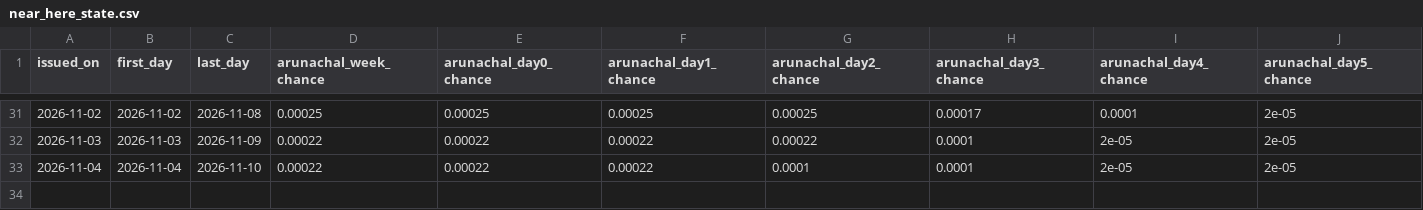
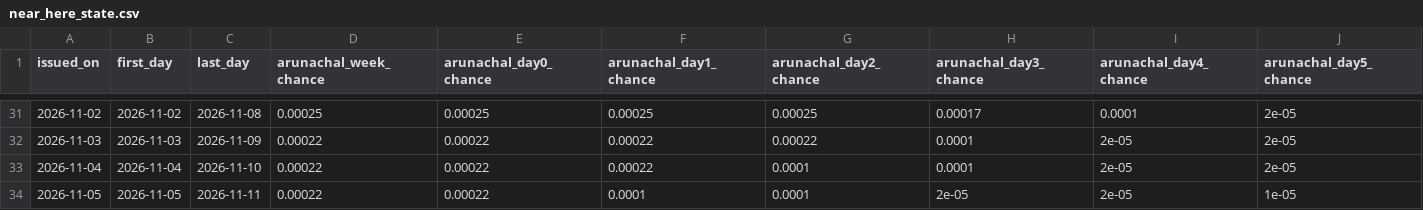
Before and after one commit to 0101Yami0101/hazard-intelligence-bee-pvt, a CSV file: records/flood_forecast/near_here_state.csv, drawn as a sheet; only a part is shown, gaps mark what is left out; rows hold the shown columns only; the diff names each change by its address in the sheet, - before the commit and + after, or states it on an @@ line.

```diff
--- a/records/flood_forecast/near_here_state.csv
+++ b/records/flood_forecast/near_here_state.csv
+row 34: 2026-11-05 | 2026-11-05 | 2026-11-11 | 0.00022 | 0.00022 | 0.0001 | 0.0001 | 2e-05 | 2e-05 | 1e-05
```
Also changed, not shown: records/flood_forecast/area_outlook.csv, records/flood_forecast/gauge_observed.csv, 22 other files.
